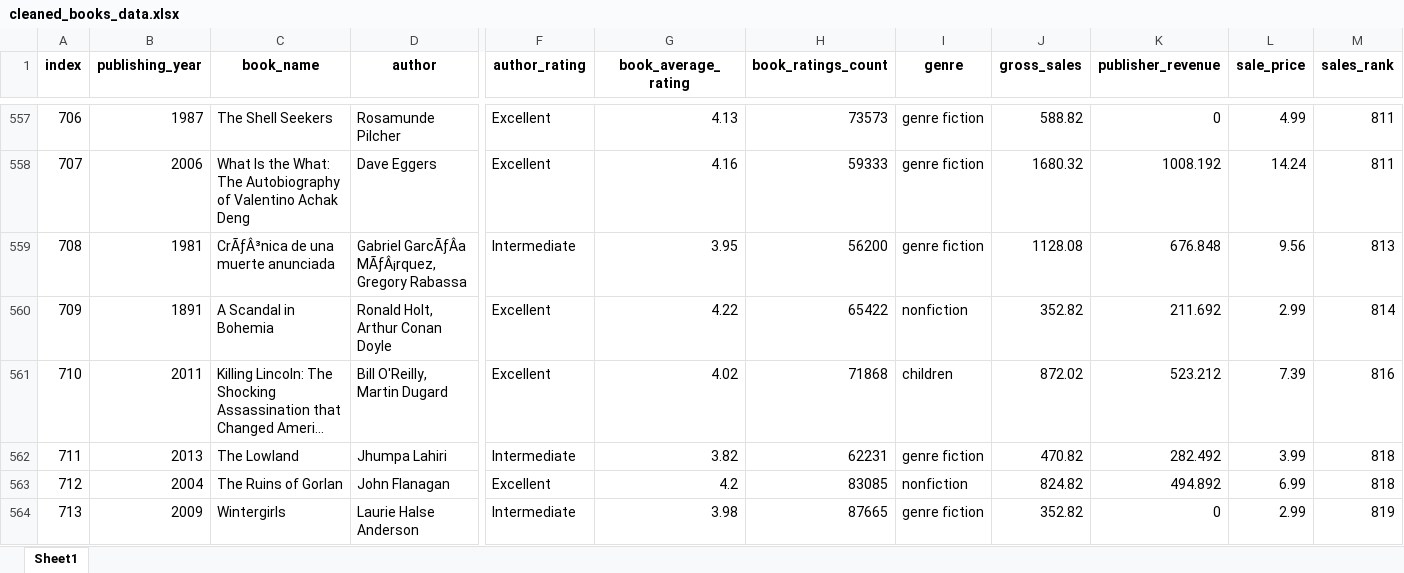
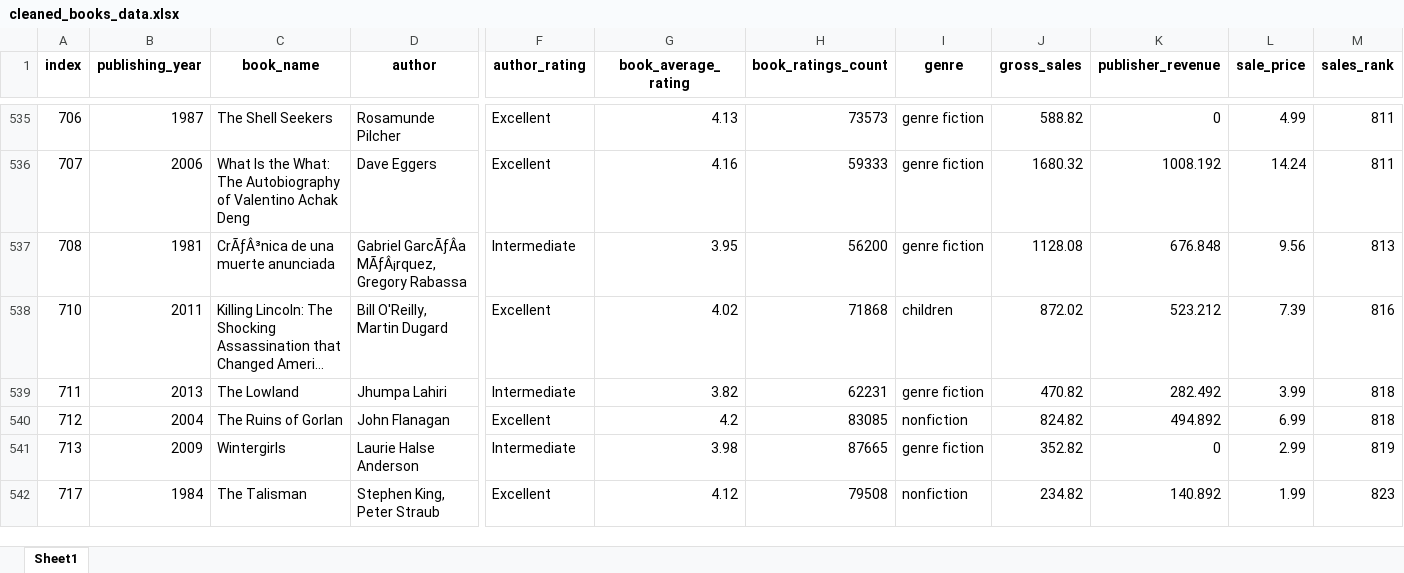
Before and after one commit to RayenMiri/Projet-Entrepot-de-Donnees, an Excel workbook: CleanedData/cleaned_books_data.xlsx, sheet Sheet1, drawn as a sheet; only a part is shown, gaps mark what is left out; the shorter side is filled out with more unchanged rows; long unchanged cells end in …; values as stored, in another font and other column widths than the file's, no borders; rows hold the shown columns only; the diff covers the shown part only; the diff names each change by its address in the sheet, - before the commit and + after, or states it on an @@ line.

```diff
--- a/CleanedData/cleaned_books_data.xlsx (sheet Sheet1)
+++ b/CleanedData/cleaned_books_data.xlsx (sheet Sheet1)
-row 560: 709 | 1891 | A Scandal in Bohemia | Ronald Holt, Arthur Conan Doyle | Excellent | 4.22 | 65422 | nonfiction | 352.82 | 211.692 | 2.99 | 814
```
Also changed, not shown: 36 removed rows elsewhere in this sheet, CleanedData/cleaned_movies_data.xlsx, 18 other files.
